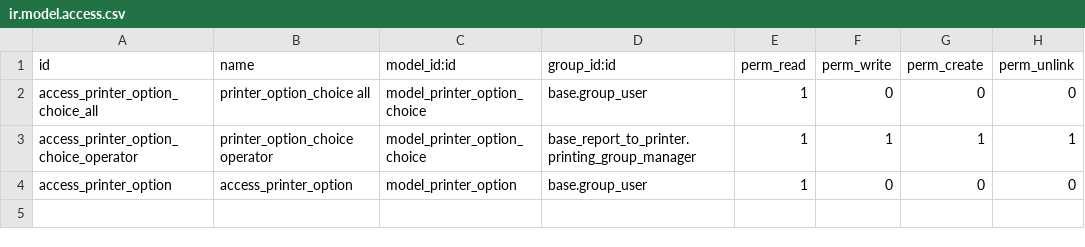
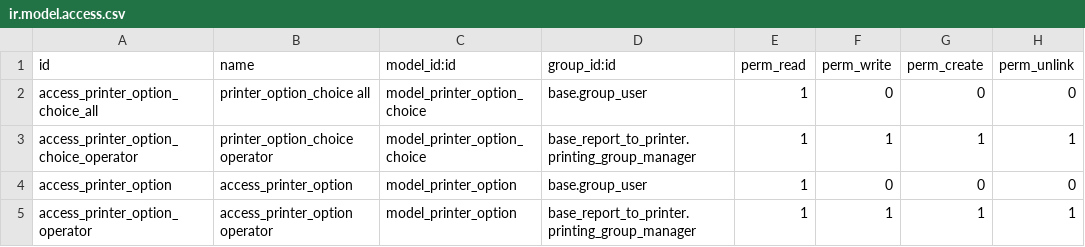
Before and after one commit to CompassionCH/report-print-send, a CSV file: printer_custom_options/security/ir.model.access.csv, drawn as a sheet.

Commit message:
[T3044] FIX : added new security entry for manager of printing options

```diff
--- a/printer_custom_options/security/ir.model.access.csv
+++ b/printer_custom_options/security/ir.model.access.csv
@@ -4 +4,2 @@ access_printer_option_choice_operator,printer_option_choice operator,model_print
 access_printer_option,access_printer_option,model_printer_option,base.group_user,1,0,0,0
+access_printer_option_operator,access_printer_option operator,model_printer_option,base_report_to_printer.printing_group_manager,1,1,1,1
```
